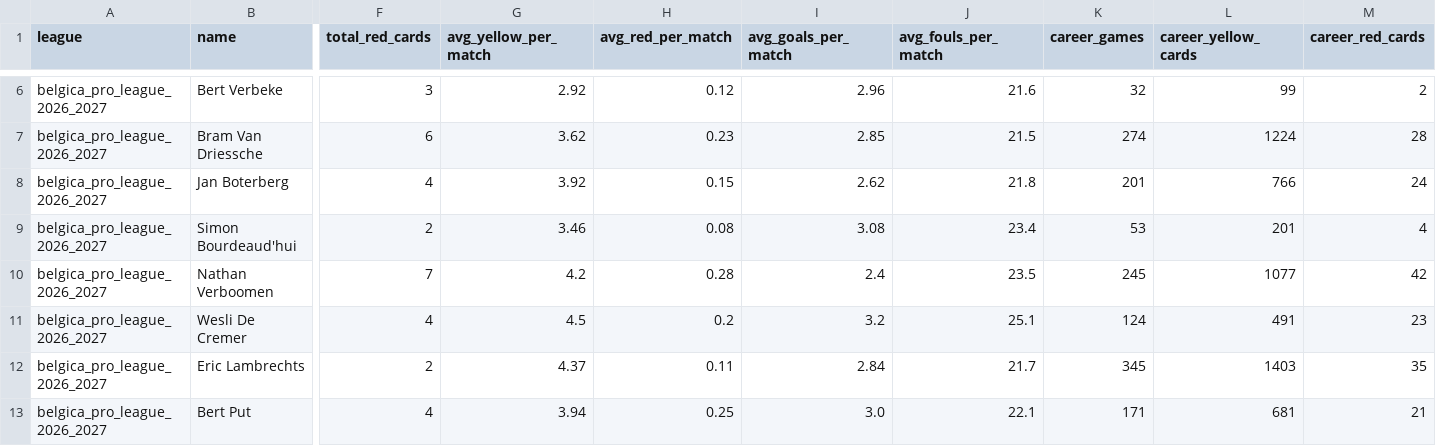
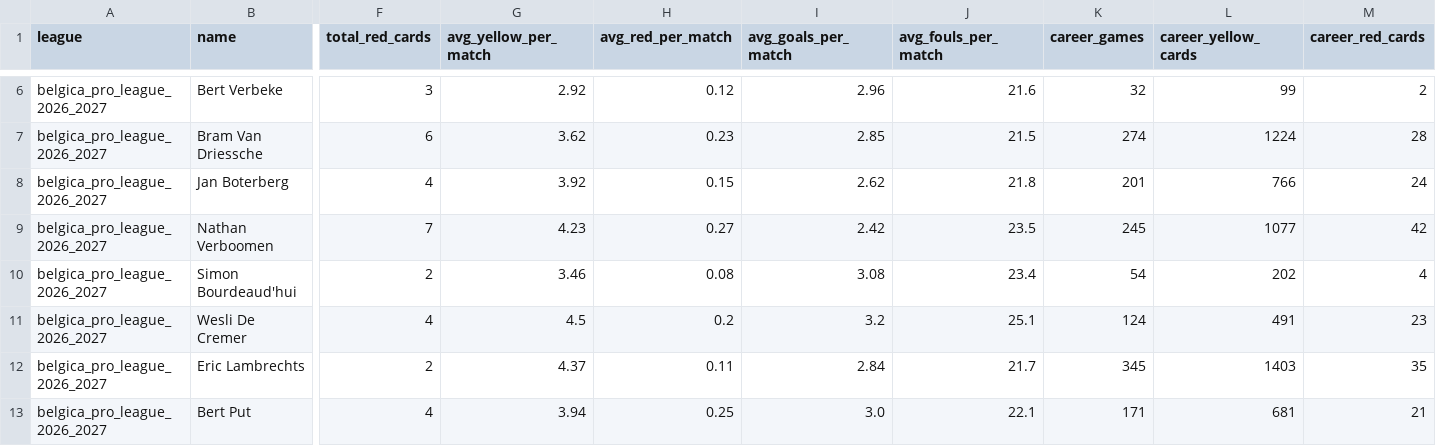
Before and after one commit to aimidas1/referees, a CSV file: belgica_pro_league_2026_2027.csv, drawn as a sheet; only a part is shown, gaps mark what is left out; removed rows and columns are numbered as before the commit, all else as after; rows hold the shown columns only; the diff names each change by its address in the sheet, - before the commit and + after, or states it on an @@ line.

Commit message:
auto: update data 2026-09-03

```diff
--- a/belgica_pro_league_2026_2027.csv
+++ b/belgica_pro_league_2026_2027.csv
+row 9: belgica_pro_league_2026_2027 | Nathan Verboomen | 7 | 4.23 | 0.27 | 2.42 | 23.5 | 245 | 1077 | 42
-K10 (career_games): 53
+K10 (career_games): 54
-L10 (career_yellow_cards): 201
+L10 (career_yellow_cards): 202
-row 10: belgica_pro_league_2026_2027 | Nathan Verboomen | 7 | 4.2 | 0.28 | 2.4 | 23.5 | 245 | 1077 | 42
```
Also changed, not shown: alemanha_bundesliga_2026_2027.csv, brasileirao_serie_a_2026.csv, 6 other files.
